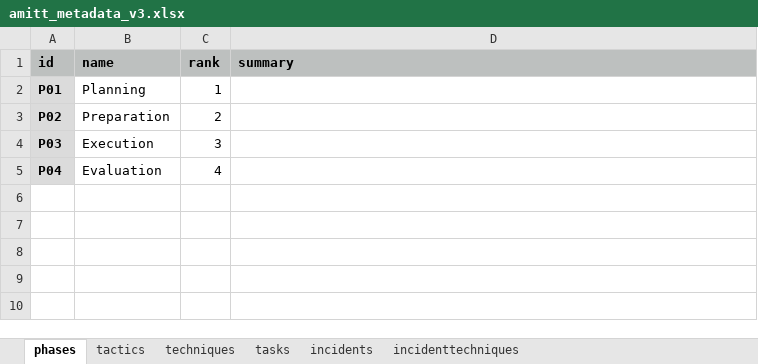
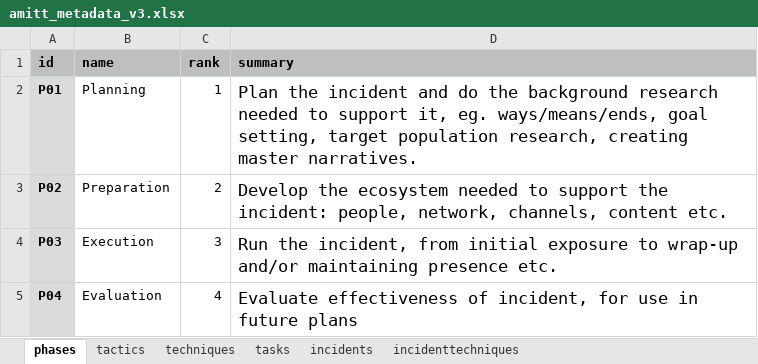
Before and after one commit to misinfosecproject/amitt_framework, an Excel workbook: generating_code/amitt_metadata_v3.xlsx, sheet phases, drawn as a sheet; values as stored, in another font and other column widths than the file's, no borders; the diff names each change by its address in the sheet, - before the commit and + after, or states it on an @@ line.

Commit message:
Added tasks list to tactics files

```diff
--- a/generating_code/amitt_metadata_v3.xlsx (sheet phases)
+++ b/generating_code/amitt_metadata_v3.xlsx (sheet phases)
-D2 (summary): (empty)
+D2 (summary): Plan the incident and do the background research needed to support it, eg. ways/means/ends, goal setting, target population research, creating master narratives.
-D3 (summary): (empty)
+D3 (summary): Develop the ecosystem needed to support the incident: people, network, channels, content etc.
-D4 (summary): (empty)
+D4 (summary): Run the incident, from initial exposure to wrap-up and/or maintaining presence etc.
-D5 (summary): (empty)
+D5 (summary): Evaluate effectiveness of incident, for use in future plans
```
Also changed, not shown: sheet techniques, 17 other files.
